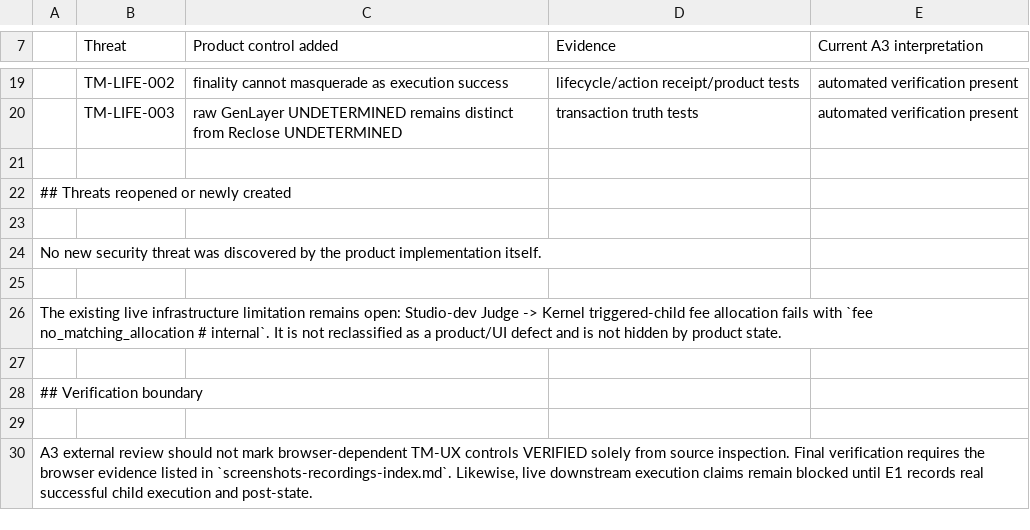
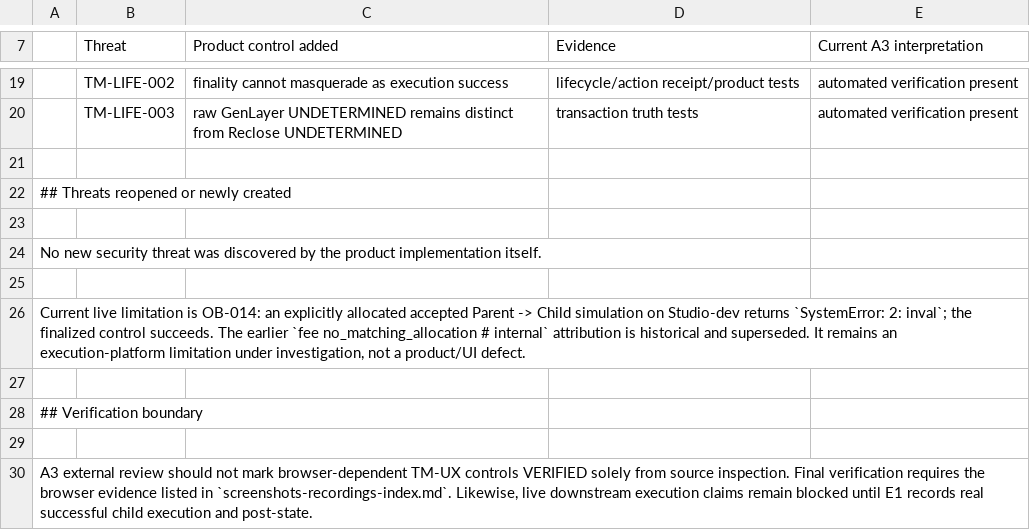
Before and after one commit to ometere123/reclose, a CSV file: docs/execution/audit-packets/A3-attempt-2/threat-delta.csv, drawn as a sheet; only a part is shown, gaps mark what is left out.

Commit message:
docs: prepare A3 packet for external review

```diff
--- a/docs/execution/audit-packets/A3-attempt-2/threat-delta.csv
+++ b/docs/execution/audit-packets/A3-attempt-2/threat-delta.csv
@@ -25,3 +25,3 @@ No new security threat was discovered by the product implementation itself.
 
-The existing live infrastructure limitation remains open: Studio-dev Judge -> Kernel triggered-child fee allocation fails with `fee no_matching_allocation # internal`. It is not reclassified as a product/UI defect and is not hidden by product state.
+Current live limitation is OB-014: an explicitly allocated accepted Parent -> Child simulation on Studio-dev returns `SystemError: 2: inval`; the finalized control succeeds. The earlier `fee no_matching_allocation # internal` attribution is historical and superseded. It remains an execution-platform limitation under investigation, not a product/UI defect.
 
```
Also changed, not shown: 12 other files.
